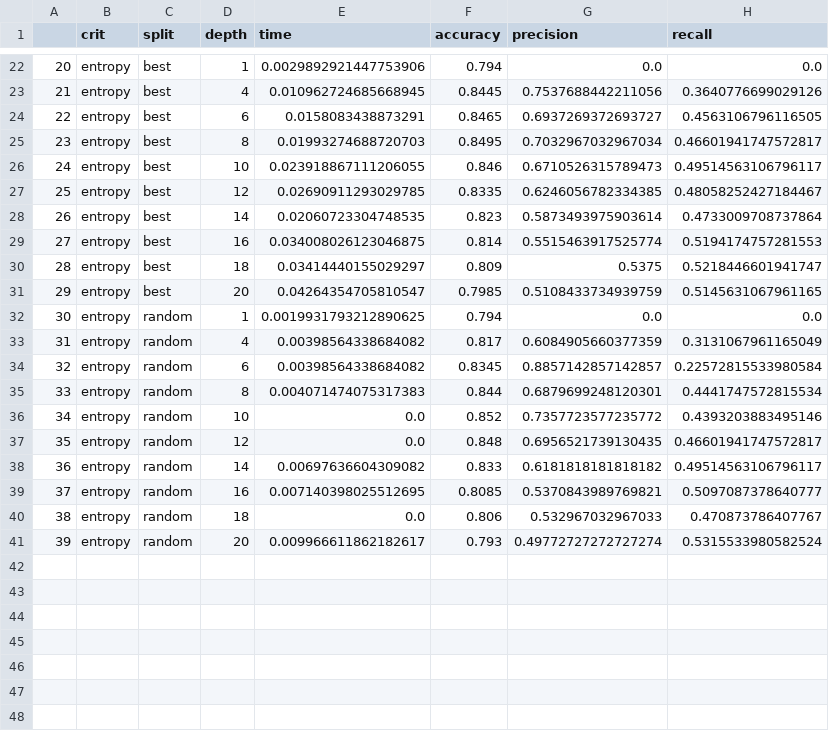
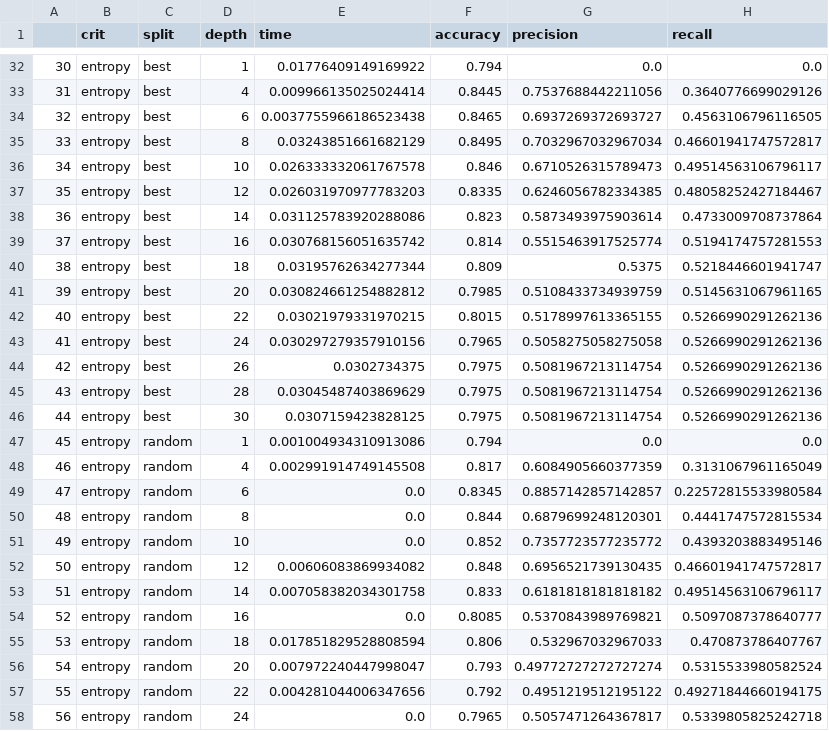
Before and after one commit to cmbfuqua/GT_Machine_Learning, a CSV file: Assignment-1/dt_results_d2.csv, drawn as a sheet; only a part is shown, gaps mark what is left out; addresses are those after the commit; the diff covers the shown part only; the diff names each change by its address in the sheet, - before the commit and + after, or states it on an @@ line.

```diff
--- a/Assignment-1/dt_results_d2.csv
+++ b/Assignment-1/dt_results_d2.csv
@@ column A renumbered between rows 17 and 56 @@
-E32 (time): 0.0029892921447753906
+E32 (time): 0.01776409149169922
-E33 (time): 0.010962724685668945
+E33 (time): 0.009966135025024414
-E34 (time): 0.0158083438873291
+E34 (time): 0.0037755966186523438
-E35 (time): 0.01993274688720703
+E35 (time): 0.03243851661682129
-E36 (time): 0.023918867111206055
+E36 (time): 0.026333332061767578
-E37 (time): 0.02690911293029785
+E37 (time): 0.026031970977783203
-E38 (time): 0.02060723304748535
+E38 (time): 0.031125783920288086
-E39 (time): 0.034008026123046875
+E39 (time): 0.030768156051635742
-E40 (time): 0.03414440155029297
+E40 (time): 0.03195762634277344
-E41 (time): 0.04264354705810547
+E41 (time): 0.030824661254882812
+row 42: 40 | entropy | best | 22 | 0.03021979331970215 | 0.8015 | 0.5178997613365155 | 0.5266990291262136
+row 43: 41 | entropy | best | 24 | 0.030297279357910156 | 0.7965 | 0.5058275058275058 | 0.5266990291262136
+row 44: 42 | entropy | best | 26 | 0.0302734375 | 0.7975 | 0.5081967213114754 | 0.5266990291262136
+row 45: 43 | entropy | best | 28 | 0.03045487403869629 | 0.7975 | 0.5081967213114754 | 0.5266990291262136
+row 46: 44 | entropy | best | 30 | 0.0307159423828125 | 0.7975 | 0.5081967213114754 | 0.5266990291262136
-E47 (time): 0.0019931793212890625
+E47 (time): 0.001004934310913086
-E48 (time): 0.00398564338684082
+E48 (time): 0.002991914749145508
-E49 (time): 0.00398564338684082
+E49 (time): 0.0
-E50 (time): 0.004071474075317383
+E50 (time): 0.0
-E52 (time): 0.0
+E52 (time): 0.00606083869934082
-E53 (time): 0.00697636604309082
+E53 (time): 0.007058382034301758
-E54 (time): 0.007140398025512695
+E54 (time): 0.0
-E55 (time): 0.0
+E55 (time): 0.017851829528808594
-E56 (time): 0.009966611862182617
+E56 (time): 0.007972240447998047
+row 57: 55 | entropy | random | 22 | 0.004281044006347656 | 0.792 | 0.4951219512195122 | 0.49271844660194175
+row 58: 56 | entropy | random | 24 | 0.0 | 0.7965 | 0.5057471264367817 | 0.5339805825242718
```
Also changed, not shown: 13 added rows and 20 edited cells elsewhere in this file, Assignment-1/dt_results_d1.csv, Assignment-1/mlp_results_d1.csv, 11 other files.
